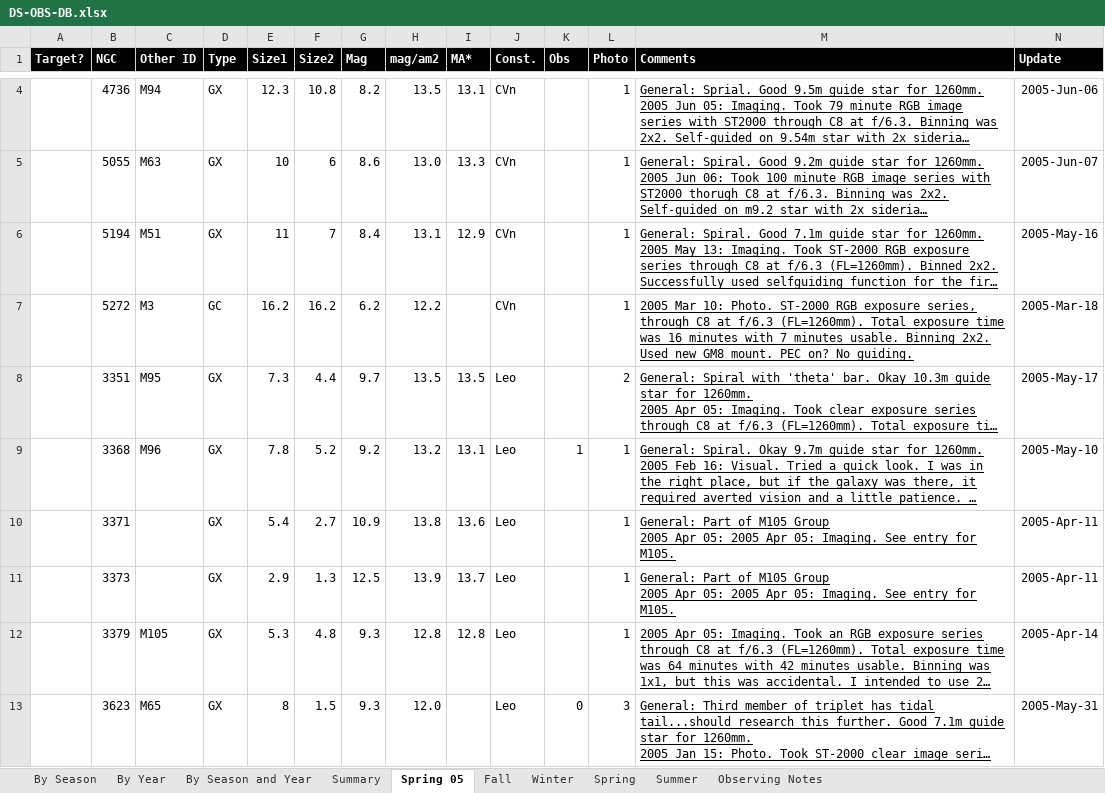
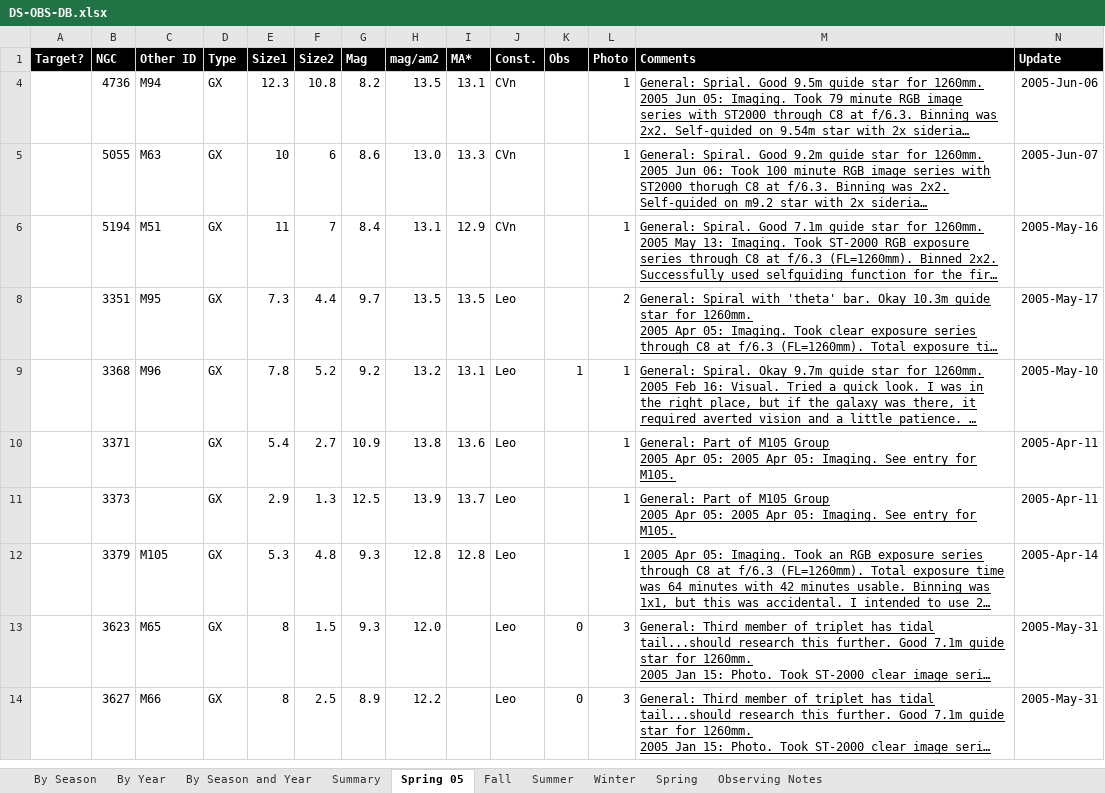
Before and after one commit to smhill001/ObservingReports, an Excel workbook: DS-OBS-DB.xlsx, sheet Spring 05, drawn as a sheet; only a part is shown, gaps mark what is left out; the shorter side is filled out with more unchanged rows; long unchanged cells end in …; values as stored, in another font and other column widths than the file's, no borders; rows hold the shown columns only; the diff covers the shown part only; the diff names each change by its address in the sheet, - before the commit and + after, or states it on an @@ line.

```diff
--- a/DS-OBS-DB.xlsx (sheet Spring 05)
+++ b/DS-OBS-DB.xlsx (sheet Spring 05)
@@ sheet tab order changed: By Season | By Year | By Season and Year | Summary | Spring 05 | Fall | Summer | Winter | Spring | Observing Notes @@
@@ row 7 hidden:  | 5272 | M3 | GC | 16.2 | 16.2 | 6.2 | 12.2 |  | CVn |  | 1 | 2005 Mar 10: Photo. ST-2000 RGB exposure series, through C8 at f/6.3 (FL=1260mm). Total exposure time was 16 minutes with 7 minutes usable. Binning 2x2. Used new GM8 mount. PEC on? No guiding. | 2005-Mar-18 @@
```
Also changed, not shown: 3 hidden or unhidden rows elsewhere in this sheet, sheet Fall, sheet Winter, sheet Summer, sheet Spring, formulas that keep their value, hidden cells, SS-OBS-DB.xlsx, 9 other files.
